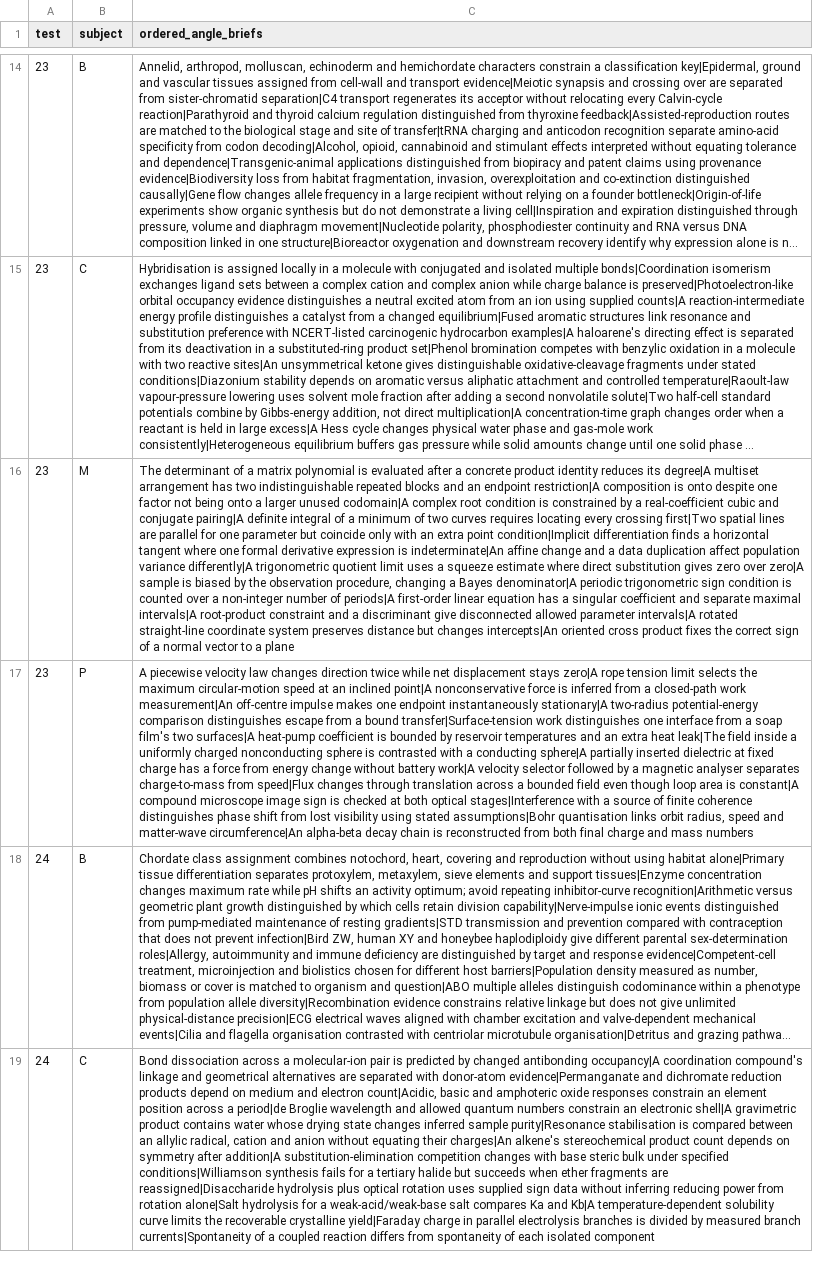
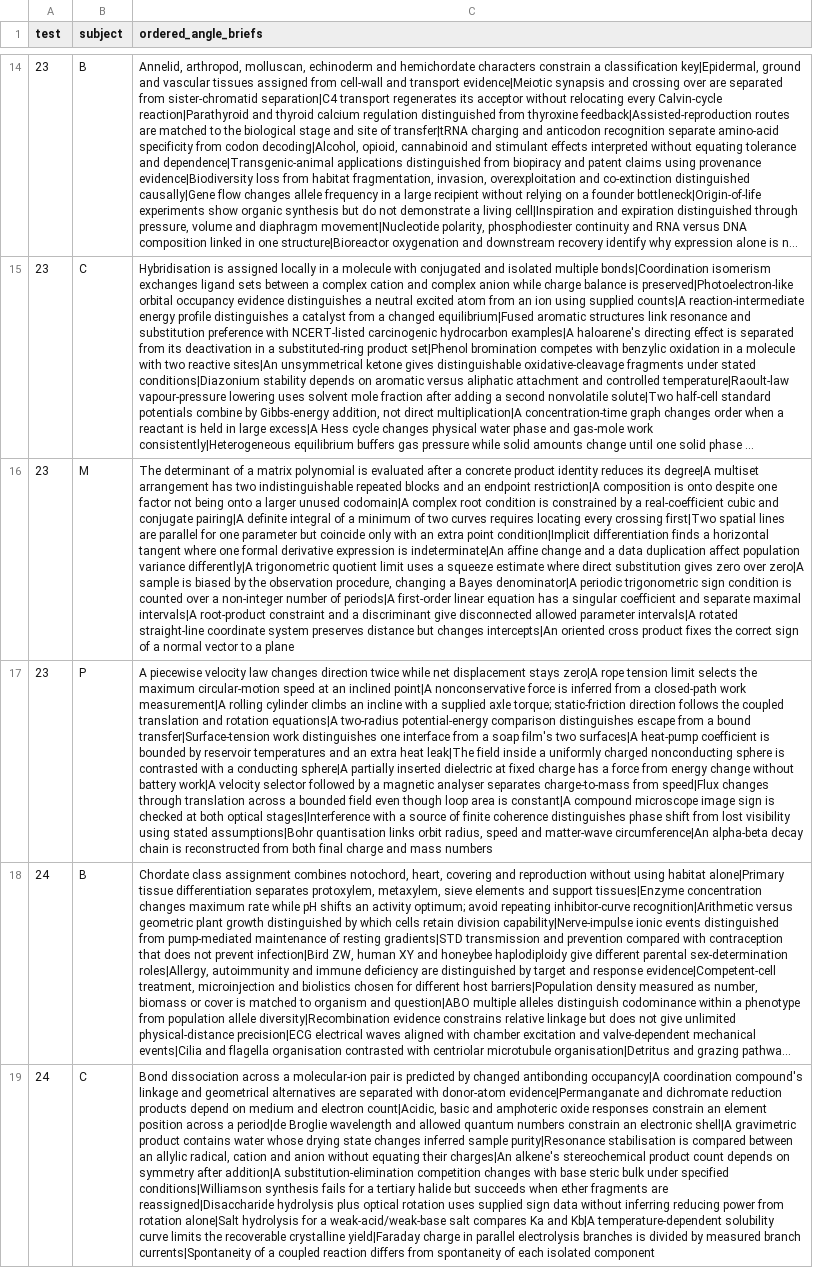
Before and after one commit to Avenger2007/Mock-Questions, a TSV file: docs/blueprints/iat_tests20_25_angle_briefs.tsv, drawn as a sheet; only a part is shown, gaps mark what is left out; long unchanged cells end in …; the diff covers the shown part only; the diff names each change by its address in the sheet, - before the commit and + after, or states it on an @@ line.

```diff
--- a/docs/blueprints/iat_tests20_25_angle_briefs.tsv
+++ b/docs/blueprints/iat_tests20_25_angle_briefs.tsv
-C17 (ordered_angle_briefs): …closed-path work measurement|An off-centre impulse makes one endpoint instantaneously stationary|A two-radius potential-energy…
+C17 (ordered_angle_briefs): …closed-path work measurement|A rolling cylinder climbs an incline with a supplied axle torque; static-friction direction follows the coupled translation and rotation equations|A two-radius potential-energy…
```
Also changed, not shown: 1 edited cell elsewhere in this file, IISER/authoring/test20_m.tsv, IISER/authoring/test21_p.tsv, 44 other files.
